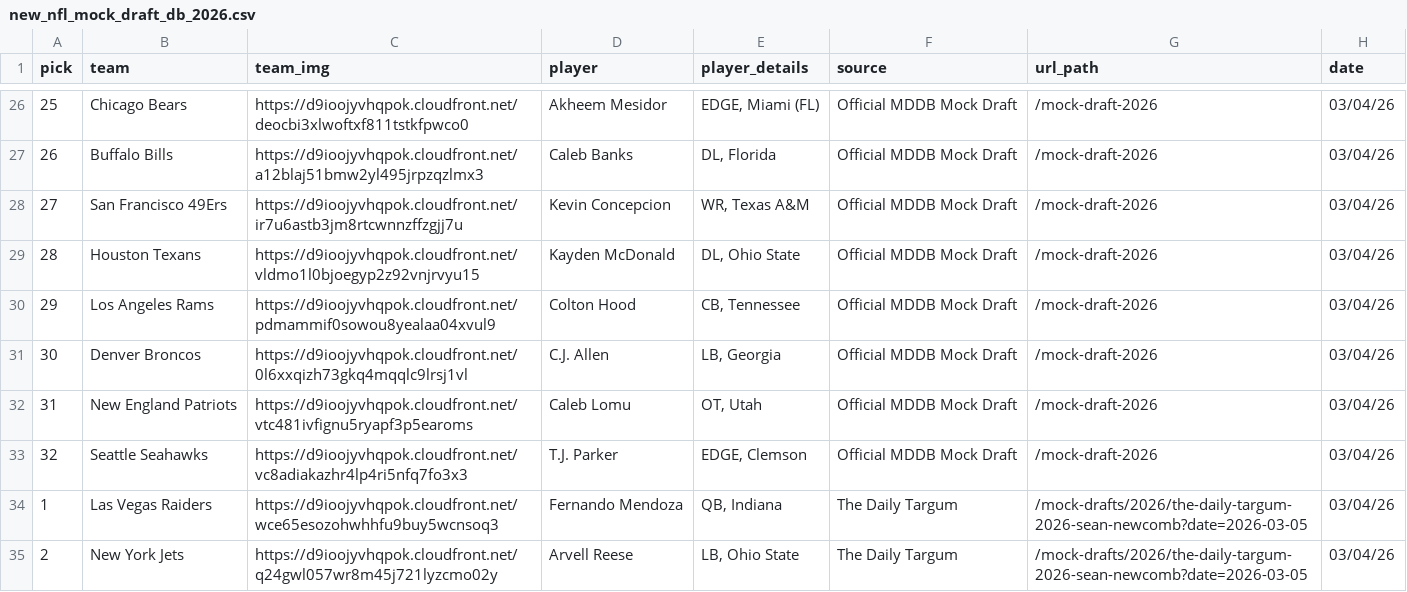
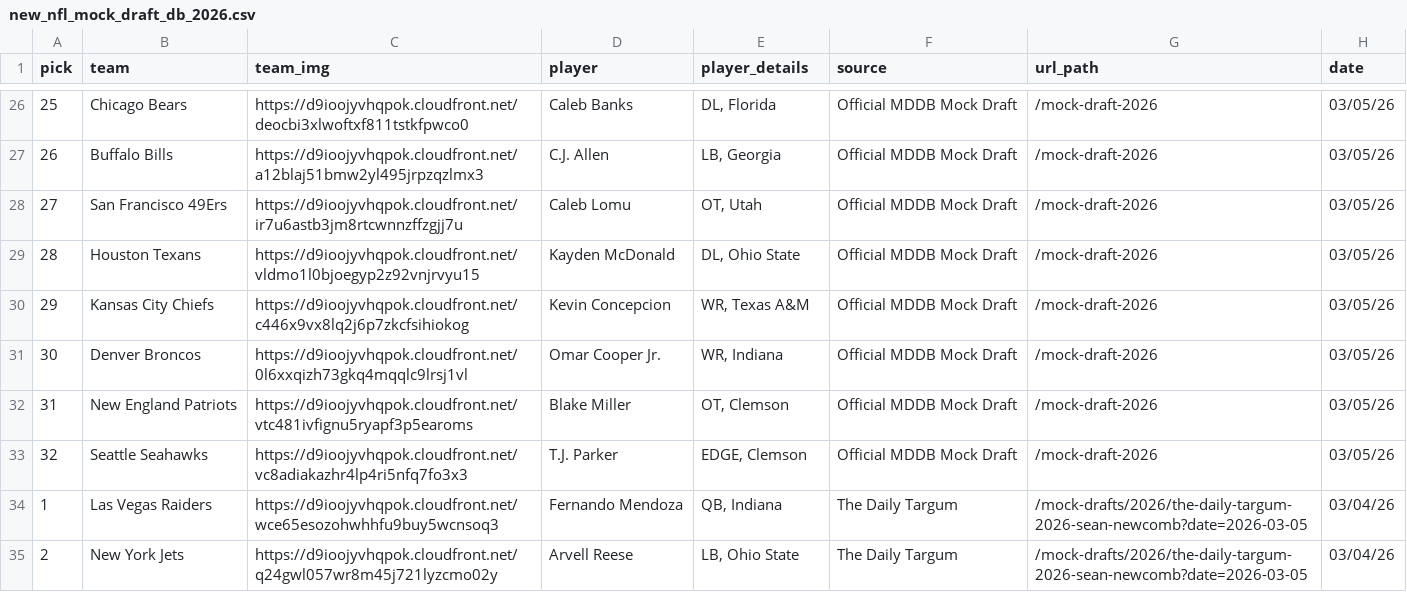
Before and after one commit to aaroncolesmith/data_nfl_mock_draft, a CSV file: data/new_nfl_mock_draft_db_2026.csv, drawn as a sheet; only a part is shown, gaps mark what is left out; the diff covers the shown part only.

```diff
--- a/data/new_nfl_mock_draft_db_2026.csv
+++ b/data/new_nfl_mock_draft_db_2026.csv
@@ -26,9 +26,9 @@ pick,team,team_img,player,player_details,source,url_path,date
-25,Chicago Bears,https://d9ioojyvhqpok.cloudfront.net/deocbi3xlwoftxf811tstkfpwco0,Akheem Mesidor,"EDGE, Miami (FL)",Official MDDB Mock Draft,/mock-draft-2026,03/04/26
-26,Buffalo Bills,https://d9ioojyvhqpok.cloudfront.net/a12blaj51bmw2yl495jrpzqzlmx3,Caleb Banks,"DL, Florida",Official MDDB Mock Draft,/mock-draft-2026,03/04/26
-27,San Francisco 49Ers,https://d9ioojyvhqpok.cloudfront.net/ir7u6astb3jm8rtcwnnzffzgjj7u,Kevin Concepcion,"WR, Texas A&M",Official MDDB Mock Draft,/mock-draft-2026,03/04/26
-28,Houston Texans,https://d9ioojyvhqpok.cloudfront.net/vldmo1l0bjoegyp2z92vnjrvyu15,Kayden McDonald,"DL, Ohio State",Official MDDB Mock Draft,/mock-draft-2026,03/04/26
-29,Los Angeles Rams,https://d9ioojyvhqpok.cloudfront.net/pdmammif0sowou8yealaa04xvul9,Colton Hood,"CB, Tennessee",Official MDDB Mock Draft,/mock-draft-2026,03/04/26
-30,Denver Broncos,https://d9ioojyvhqpok.cloudfront.net/0l6xxqizh73gkq4mqqlc9lrsj1vl,C.J. Allen,"LB, Georgia",Official MDDB Mock Draft,/mock-draft-2026,03/04/26
-31,New England Patriots,https://d9ioojyvhqpok.cloudfront.net/vtc481ivfignu5ryapf3p5earoms,Caleb Lomu,"OT, Utah",Official MDDB Mock Draft,/mock-draft-2026,03/04/26
-32,Seattle Seahawks,https://d9ioojyvhqpok.cloudfront.net/vc8adiakazhr4lp4ri5nfq7fo3x3,T.J. Parker,"EDGE, Clemson",Official MDDB Mock Draft,/mock-draft-2026,03/04/26
+25,Chicago Bears,https://d9ioojyvhqpok.cloudfront.net/deocbi3xlwoftxf811tstkfpwco0,Caleb Banks,"DL, Florida",Official MDDB Mock Draft,/mock-draft-2026,03/05/26
+26,Buffalo Bills,https://d9ioojyvhqpok.cloudfront.net/a12blaj51bmw2yl495jrpzqzlmx3,C.J. Allen,"LB, Georgia",Official MDDB Mock Draft,/mock-draft-2026,03/05/26
+27,San Francisco 49Ers,https://d9ioojyvhqpok.cloudfront.net/ir7u6astb3jm8rtcwnnzffzgjj7u,Caleb Lomu,"OT, Utah",Official MDDB Mock Draft,/mock-draft-2026,03/05/26
+28,Houston Texans,https://d9ioojyvhqpok.cloudfront.net/vldmo1l0bjoegyp2z92vnjrvyu15,Kayden McDonald,"DL, Ohio State",Official MDDB Mock Draft,/mock-draft-2026,03/05/26
+29,Kansas City Chiefs,https://d9ioojyvhqpok.cloudfront.net/c446x9vx8lq2j6p7zkcfsihiokog,Kevin Concepcion,"WR, Texas A&M",Official MDDB Mock Draft,/mock-draft-2026,03/05/26
+30,Denver Broncos,https://d9ioojyvhqpok.cloudfront.net/0l6xxqizh73gkq4mqqlc9lrsj1vl,Omar Cooper Jr.,"WR, Indiana",Official MDDB Mock Draft,/mock-draft-2026,03/05/26
+31,New England Patriots,https://d9ioojyvhqpok.cloudfront.net/vtc481ivfignu5ryapf3p5earoms,Blake Miller,"OT, Clemson",Official MDDB Mock Draft,/mock-draft-2026,03/05/26
+32,Seattle Seahawks,https://d9ioojyvhqpok.cloudfront.net/vc8adiakazhr4lp4ri5nfq7fo3x3,T.J. Parker,"EDGE, Clemson",Official MDDB Mock Draft,/mock-draft-2026,03/05/26
 1,Las Vegas Raiders,https://d9ioojyvhqpok.cloudfront.net/wce65esozohwhhfu9buy5wcnsoq3,Fernando Mendoza,"QB, Indiana",The Daily Targum,/mock-drafts/2026/the-daily-targum-2026-sean-newcomb?date=2026-03-05,03/04/26
```
Also changed, not shown: 54 edited cells elsewhere in this file, 1 other file.
